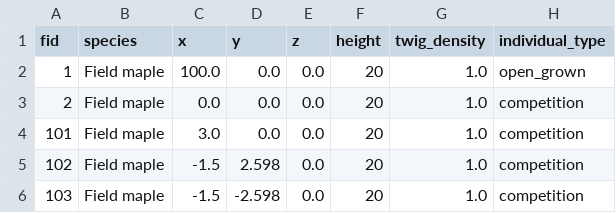
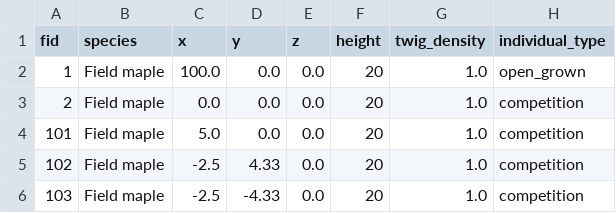
Before and after one commit to XRFutureForests/growpy, a CSV file: data/input/dataset/field_maple_merged.csv, drawn as a sheet.

Commit message:
feat: update tree datasets and enhance tree export functionality for improved mesh generation

```diff
--- a/data/input/dataset/field_maple_merged.csv
+++ b/data/input/dataset/field_maple_merged.csv
@@ -3,4 +3,4 @@ fid,species,x,y,z,height,twig_density,individual_type
 2,Field maple,0.0,0.0,0.0,20,1.0,competition
-101,Field maple,3.0,0.0,0.0,20,1.0,competition
-102,Field maple,-1.5,2.598,0.0,20,1.0,competition
-103,Field maple,-1.5,-2.598,0.0,20,1.0,competition
+101,Field maple,5.0,0.0,0.0,20,1.0,competition
+102,Field maple,-2.5,4.33,0.0,20,1.0,competition
+103,Field maple,-2.5,-4.33,0.0,20,1.0,competition
```
Also changed, not shown: data/input/dataset/european_oak_merged.csv, data/input/dataset/wild_cherry_merged.csv, 5 other files.
